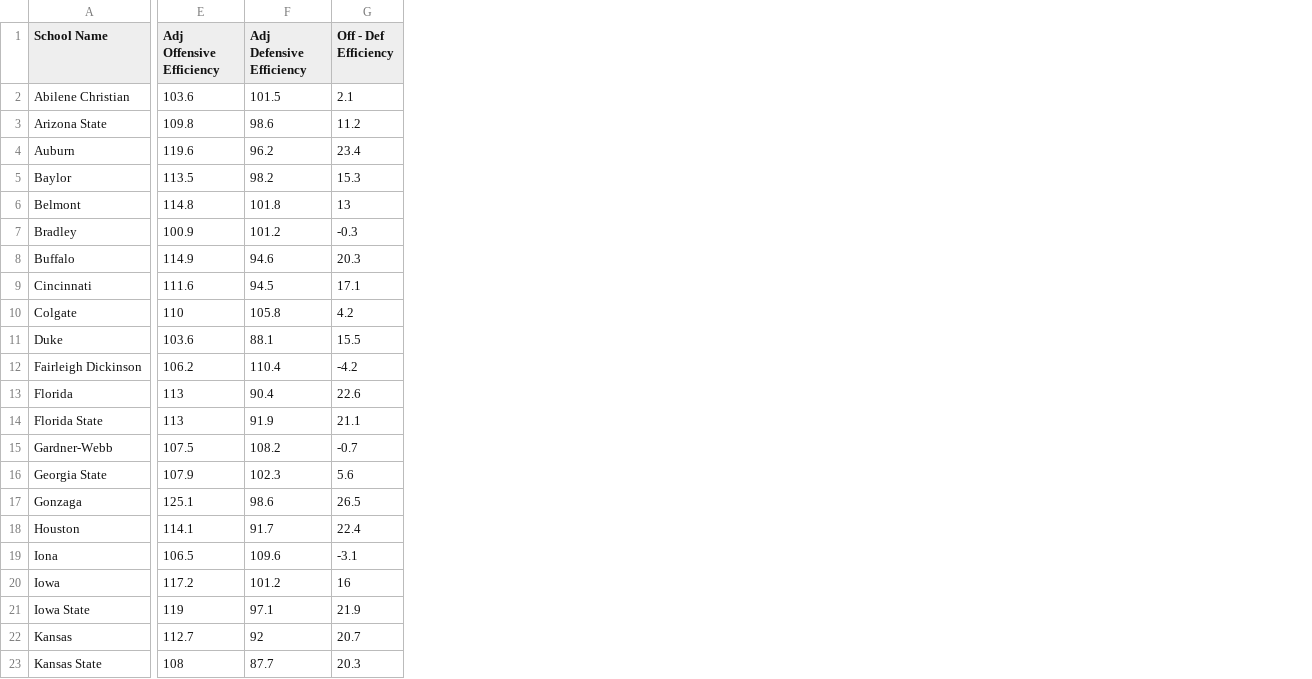
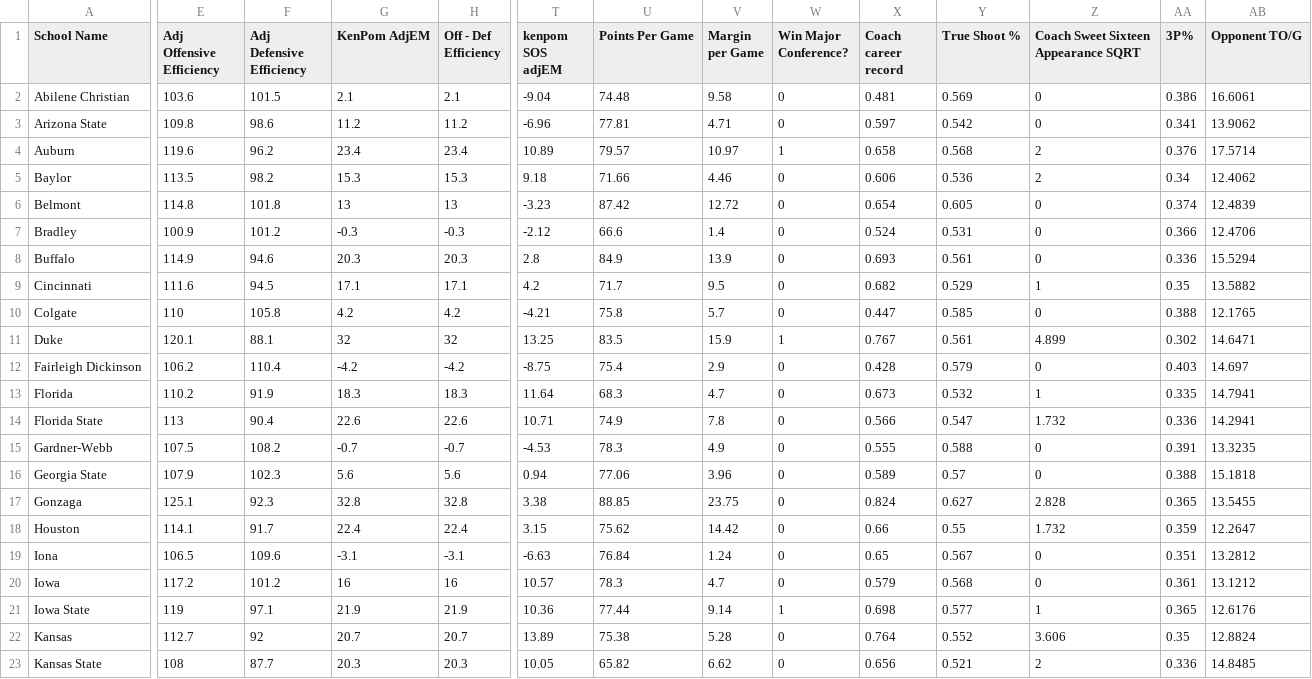
Before and after one commit to rytse/mm19, a CSV file: 2018_2019_data.csv, drawn as a sheet; only a part is shown, gaps mark what is left out; addresses are those after the commit; the diff covers the shown part only; the diff names each change by its address in the sheet, - before the commit and + after, or states it on an @@ line.

Commit message:
Fix data & bugs

```diff
--- a/2018_2019_data.csv
+++ b/2018_2019_data.csv
+column G (KenPom AdjEM), rows 2-23: 2.1 | 11.2 | 23.4 | 15.3 | 13 | -0.3 | 20.3 | 17.1 | 4.2 | 32 | -4.2 | 18.3 | 22.6 | -0.7 | 5.6 | 32.8 | 22.4 | -3.1 | 16 | 21.9 | 20.7 | 20.3
+column T (kenpom SOS adjEM), rows 2-23: -9.04 | -6.96 | 10.89 | 9.18 | -3.23 | -2.12 | 2.8 | 4.2 | -4.21 | 13.25 | -8.75 | 11.64 | 10.71 | -4.53 | 0.94 | 3.38 | 3.15 | -6.63 | 10.57 | 10.36 | 13.89 | 10.05
+column U (Points Per Game), rows 2-23: 74.48 | 77.81 | 79.57 | 71.66 | 87.42 | 66.6 | 84.9 | 71.7 | 75.8 | 83.5 | 75.4 | 68.3 | 74.9 | 78.3 | 77.06 | 88.85 | 75.62 | 76.84 | 78.3 | 77.44 | 75.38 | 65.82
+column V (Margin per Game), rows 2-23: 9.58 | 4.71 | 10.97 | 4.46 | 12.72 | 1.4 | 13.9 | 9.5 | 5.7 | 15.9 | 2.9 | 4.7 | 7.8 | 4.9 | 3.96 | 23.75 | 14.42 | 1.24 | 4.7 | 9.14 | 5.28 | 6.62
+column W (Win Major Conference?), rows 2-23: 0 | 0 | 1 | 0 | 0 | 0 | 0 | 0 | 0 | 1 | 0 | 0 | 0 | 0 | 0 | 0 | 0 | 0 | 0 | 1 | 0 | 0
+column X (Coach career record), rows 2-23: 0.481 | 0.597 | 0.658 | 0.606 | 0.654 | 0.524 | 0.693 | 0.682 | 0.447 | 0.767 | 0.428 | 0.673 | 0.566 | 0.555 | 0.589 | 0.824 | 0.66 | 0.65 | 0.579 | 0.698 | 0.764 | 0.656
+column Y (True Shoot %), rows 2-23: 0.569 | 0.542 | 0.568 | 0.536 | 0.605 | 0.531 | 0.561 | 0.529 | 0.585 | 0.561 | 0.579 | 0.532 | 0.547 | 0.588 | 0.57 | 0.627 | 0.55 | 0.567 | 0.568 | 0.577 | 0.552 | 0.521
+column Z, rows 1-23: Coach Sweet Sixteen Appearance SQRT | 0 | 0 | 2 | 2 | 0 | 0 | 0 | 1 | 0 | 4.899 | 0 | 1 | 1.732 | 0 | 0 | 2.828 | 1.732 | 0 | 0 | 1 | 3.606 | 2
+column AA (3P%), rows 2-23: 0.386 | 0.341 | 0.376 | 0.34 | 0.374 | 0.366 | 0.336 | 0.35 | 0.388 | 0.302 | 0.403 | 0.335 | 0.336 | 0.391 | 0.388 | 0.365 | 0.359 | 0.351 | 0.361 | 0.365 | 0.35 | 0.336
+column AB (Opponent TO/G), rows 2-23: 16.6061 | 13.9062 | 17.5714 | 12.4062 | 12.4839 | 12.4706 | 15.5294 | 13.5882 | 12.1765 | 14.6471 | 14.697 | 14.7941 | 14.2941 | 13.3235 | 15.1818 | 13.5455 | 12.2647 | 13.2812 | 13.1212 | 12.6176 | 12.8824 | 14.8485
-E11 (Adj Offensive Efficiency): 103.6
+E11 (Adj Offensive Efficiency): 120.1
-H11 (Off - Def Efficiency): 15.5
+H11 (Off - Def Efficiency): 32
-E13 (Adj Offensive Efficiency): 113
+E13 (Adj Offensive Efficiency): 110.2
-F13 (Adj Defensive Efficiency): 90.4
+F13 (Adj Defensive Efficiency): 91.9
-H13 (Off - Def Efficiency): 22.6
+H13 (Off - Def Efficiency): 18.3
-F14 (Adj Defensive Efficiency): 91.9
+F14 (Adj Defensive Efficiency): 90.4
-H14 (Off - Def Efficiency): 21.1
+H14 (Off - Def Efficiency): 22.6
-F17 (Adj Defensive Efficiency): 98.6
+F17 (Adj Defensive Efficiency): 92.3
-H17 (Off - Def Efficiency): 26.5
+H17 (Off - Def Efficiency): 32.8
```
Also changed, not shown: 10 edited cells elsewhere in this file, 2018_2019_allgames.csv, 2 other files.
